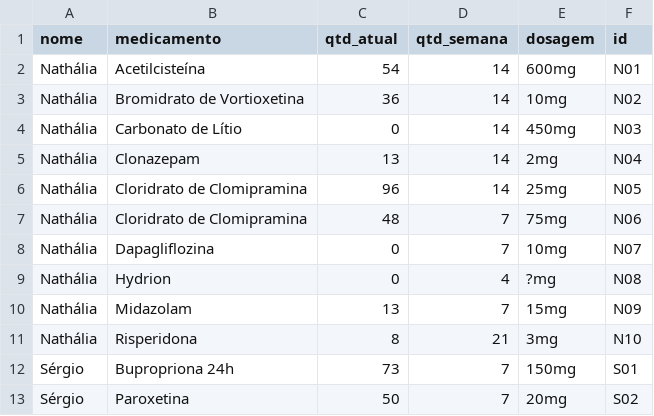
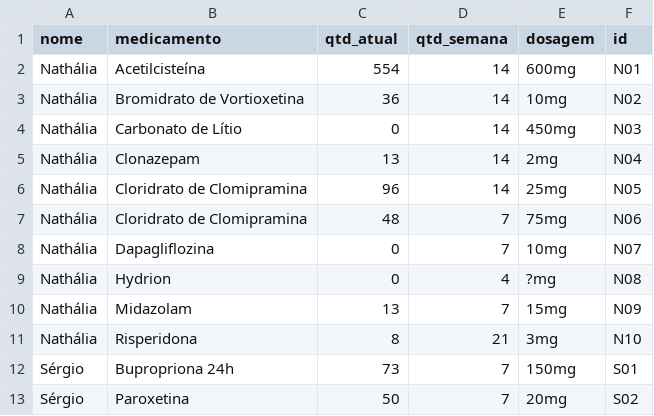
Before and after one commit to sergio-dutra-ro/inventario_medicamentos, a CSV file: data/inventario_remedios.csv, drawn as a sheet.

Commit message:
data: atualiza estoque de remedios

```diff
--- a/data/inventario_remedios.csv
+++ b/data/inventario_remedios.csv
@@ -1,3 +1,3 @@
 nome,medicamento,qtd_atual,qtd_semana,dosagem,id
-Nathália,Acetilcisteína,54,14,600mg,N01
+Nathália,Acetilcisteína,554,14,600mg,N01
 Nathália,Bromidrato de Vortioxetina,36,14,10mg,N02
```
Also changed, not shown: 1 other file.
